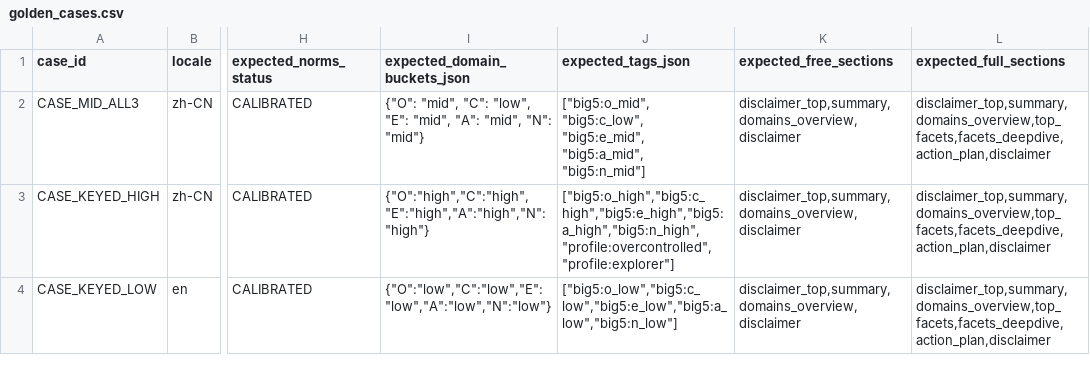
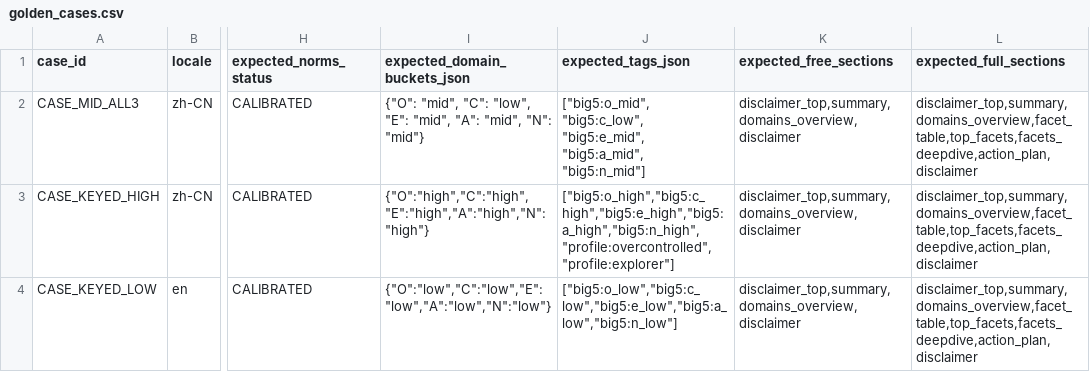
Before and after one commit to fermatmind/fap-api, a CSV file: backend/content_packs/BIG5_OCEAN/v1/raw/golden_cases.csv, drawn as a sheet; only a part is shown, gaps mark what is left out; the diff names each change by its address in the sheet, - before the commit and + after, or states it on an @@ line.

```diff
--- a/backend/content_packs/BIG5_OCEAN/v1/raw/golden_cases.csv
+++ b/backend/content_packs/BIG5_OCEAN/v1/raw/golden_cases.csv
-L2:L4 (expected_full_sections): disclaimer_top,summary,domains_overview,top_facets,facets_deepdive,action_plan,disclaimer
+L2:L4 (expected_full_sections): disclaimer_top,summary,domains_overview,facet_table,top_facets,facets_deepdive,action_plan,disclaimer
```
Also changed, not shown: 22 other files.
